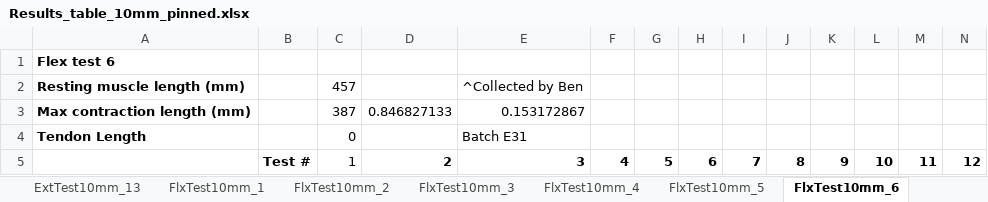
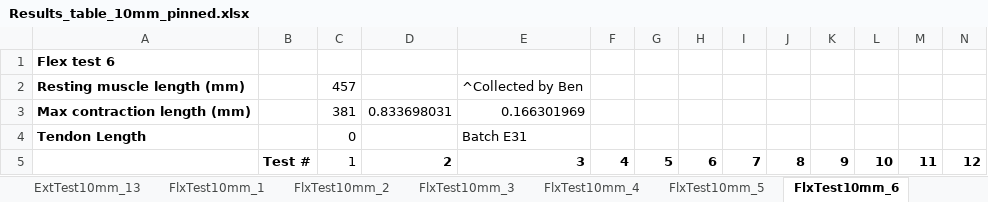
Before and after one commit to Agile-and-Adaptive-Robotics/Bipedal_Robot, an Excel workbook: Testing_Data/2026_06_Festo/Results_table_10mm_pinned.xlsx, sheet FlxTest10mm_6, drawn as a sheet; only a part is shown; values as stored, in another font and other column widths than the file's, no borders; charts and pictures not drawn; removed rows and columns are numbered as before the commit, all else as after; rows hold the shown columns only; the diff names each change by its address in the sheet, - before the commit and + after, or states it on an @@ line.

Commit message:
prepping minimizeFlxPin10mm to run with new data
removed bad tests from 46cm length. Added new data from 42cm length. This run will include the 48cm length tests but I will run the optimizer on a second machine where I only change allBPA to allBPA = [2, 3, 4, 5]

```diff
--- a/Testing_Data/2026_06_Festo/Results_table_10mm_pinned.xlsx (sheet FlxTest10mm_6)
+++ b/Testing_Data/2026_06_Festo/Results_table_10mm_pinned.xlsx (sheet FlxTest10mm_6)
-row 3: Max contraction length (mm) |  | 387 | 0.846827133 | 0.153172867
+row 3: Max contraction length (mm) |  | 381 | 0.833698031 | 0.166301969
```
Also changed, not shown: 12 other files.
